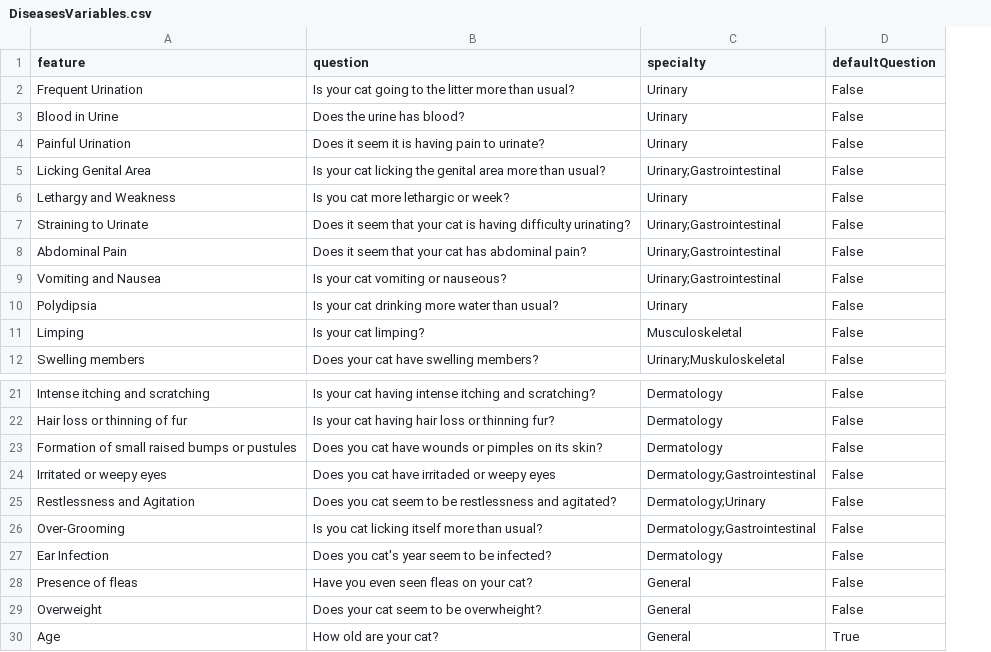
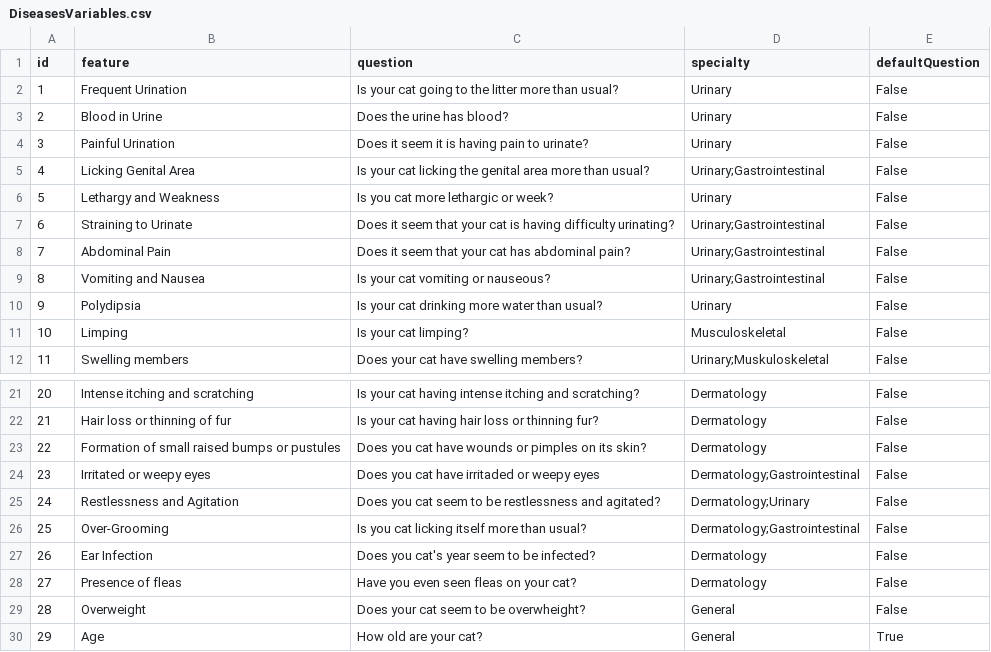
Before and after one commit to JacobBrooks0/Flask-Jeeves, a CSV file: application/binarySearchKernnel/DiseasesVariables.csv, drawn as a sheet; only a part is shown, gaps mark what is left out; addresses are those after the commit; the diff names each change by its address in the sheet, - before the commit and + after, or states it on an @@ line.

```diff
--- a/application/binarySearchKernnel/DiseasesVariables.csv
+++ b/application/binarySearchKernnel/DiseasesVariables.csv
+column A (id), rows 2-12: 1 | 2 | 3 | 4 | 5 | 6 | 7 | 8 | 9 | 10 | 11; rows 21-30: 20 | 21 | 22 | 23 | 24 | 25 | 26 | 27 | 28 | 29
-D28 (specialty): General
+D28 (specialty): Dermatology
```
Also changed, not shown: application/binarySearchKernnel/DiseaseRules.csv, application/binarySearchKernnel/Diseases.csv, 7 other files.
